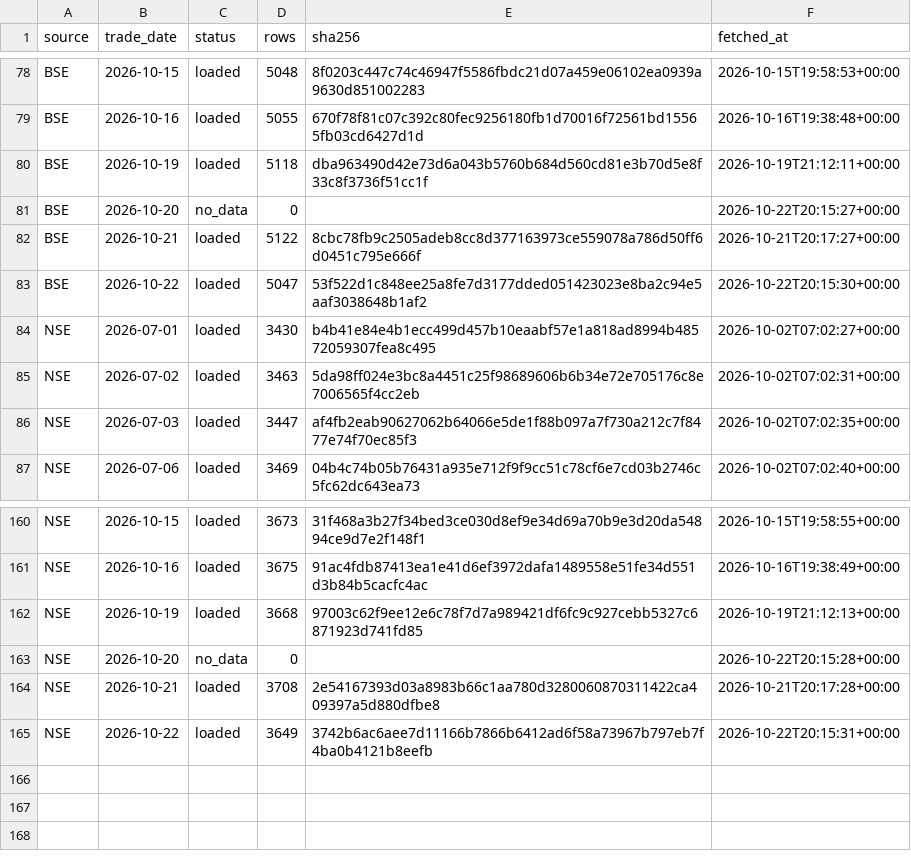
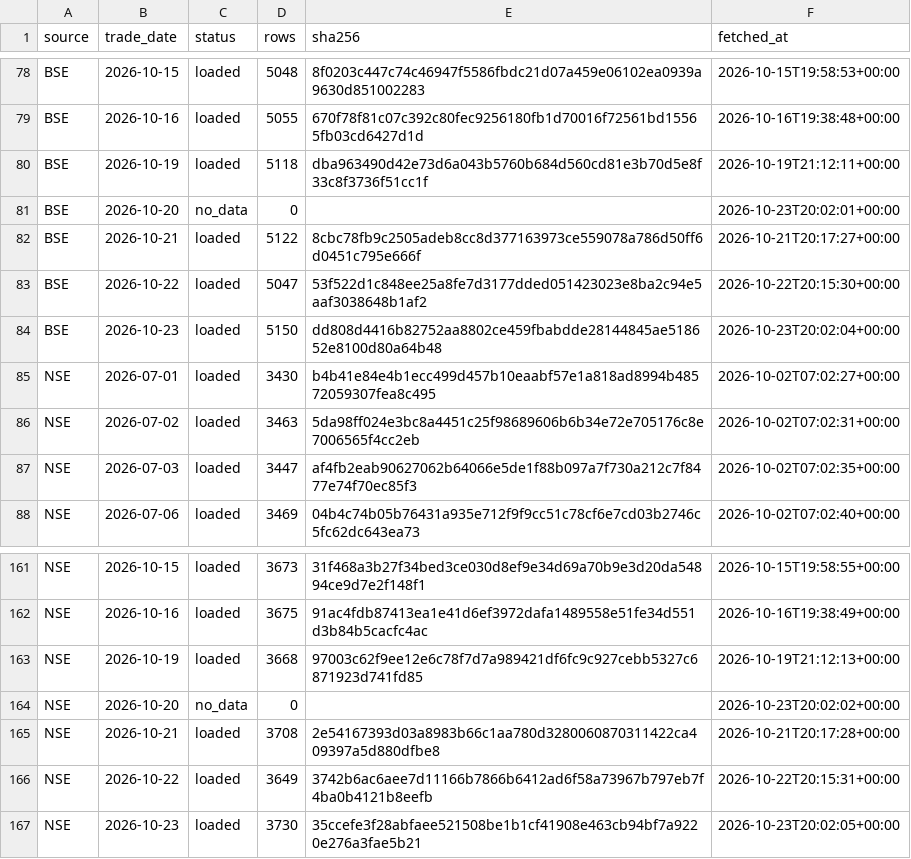
Before and after one commit to veer0608/bhavcopy-pipeline, a CSV file: data/manifest.csv, drawn as a sheet; only a part is shown, gaps mark what is left out.

```diff
--- a/data/manifest.csv
+++ b/data/manifest.csv
@@ -80,5 +80,6 @@ BSE,2026-10-16,loaded,5055,670f78f81c07c392c80fec9256180fb1d70016f72561bd15565fb
 BSE,2026-10-19,loaded,5118,dba963490d42e73d6a043b5760b684d560cd81e3b70d5e8f33c8f3736f51cc1f,2026-10-19T21:12:11+00:00
-BSE,2026-10-20,no_data,0,,2026-10-22T20:15:27+00:00
+BSE,2026-10-20,no_data,0,,2026-10-23T20:02:01+00:00
 BSE,2026-10-21,loaded,5122,8cbc78fb9c2505adeb8cc8d377163973ce559078a786d50ff6d0451c795e666f,2026-10-21T20:17:27+00:00
 BSE,2026-10-22,loaded,5047,53f522d1c848ee25a8fe7d3177dded051423023e8ba2c94e5aaf3038648b1af2,2026-10-22T20:15:30+00:00
+BSE,2026-10-23,loaded,5150,dd808d4416b82752aa8802ce459fbabdde28144845ae518652e8100d80a64b48,2026-10-23T20:02:04+00:00
 NSE,2026-07-01,loaded,3430,b4b41e84e4b1ecc499d457b10eaabf57e1a818ad8994b48572059307fea8c495,2026-10-02T07:02:27+00:00
@@ -162,4 +163,5 @@ NSE,2026-10-16,loaded,3675,91ac4fdb87413ea1e41d6ef3972dafa1489558e51fe34d551d3b8
 NSE,2026-10-19,loaded,3668,97003c62f9ee12e6c78f7d7a989421df6fc9c927cebb5327c6871923d741fd85,2026-10-19T21:12:13+00:00
-NSE,2026-10-20,no_data,0,,2026-10-22T20:15:28+00:00
+NSE,2026-10-20,no_data,0,,2026-10-23T20:02:02+00:00
 NSE,2026-10-21,loaded,3708,2e54167393d03a8983b66c1aa780d3280060870311422ca409397a5d880dfbe8,2026-10-21T20:17:28+00:00
 NSE,2026-10-22,loaded,3649,3742b6ac6aee7d11166b7866b6412ad6f58a73967b797eb7f4ba0b4121b8eefb,2026-10-22T20:15:31+00:00
+NSE,2026-10-23,loaded,3730,35ccefe3f28abfaee521508be1b1cf41908e463cb94bf7a9220e276a3fae5b21,2026-10-23T20:02:05+00:00
```
Also changed, not shown: data/corporate_actions.csv, 3 other files.
